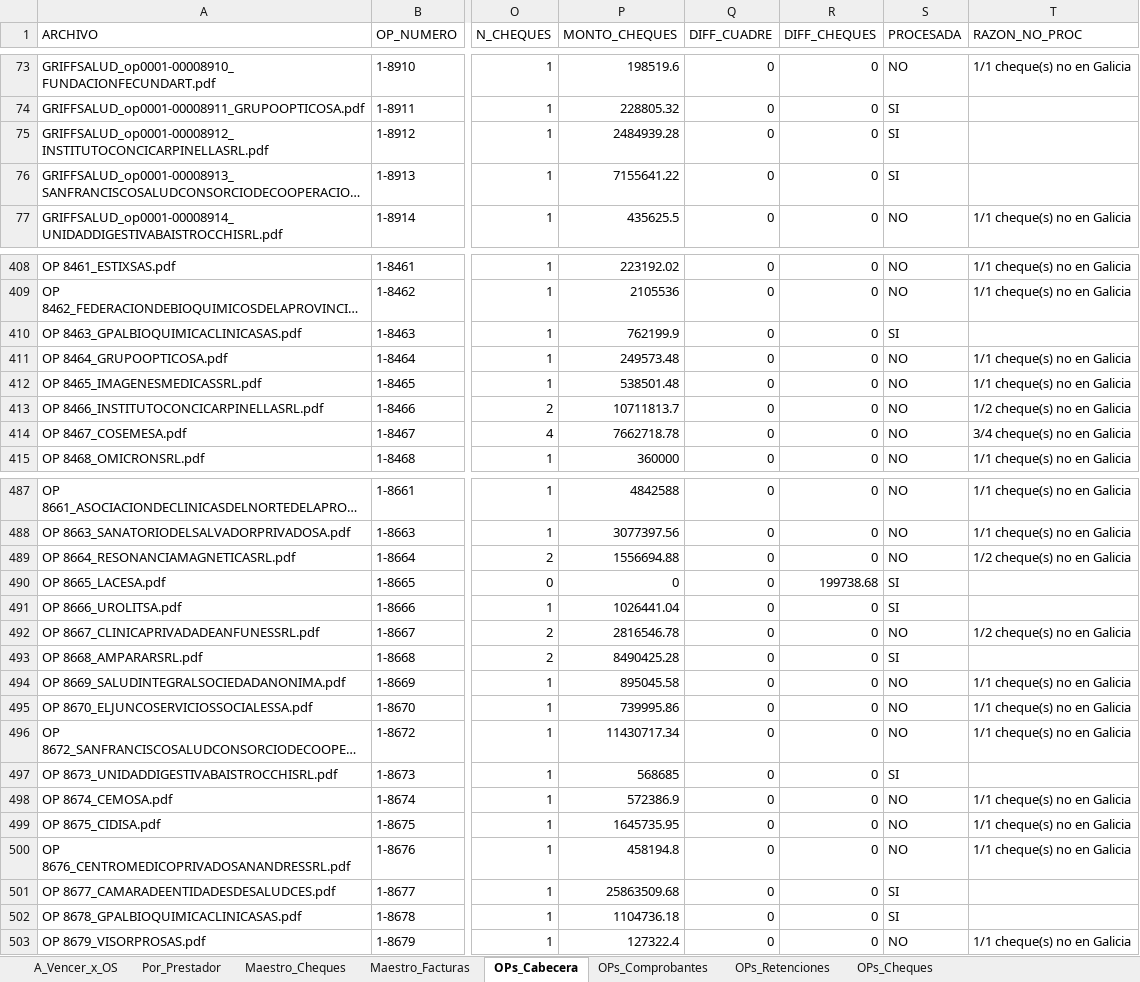
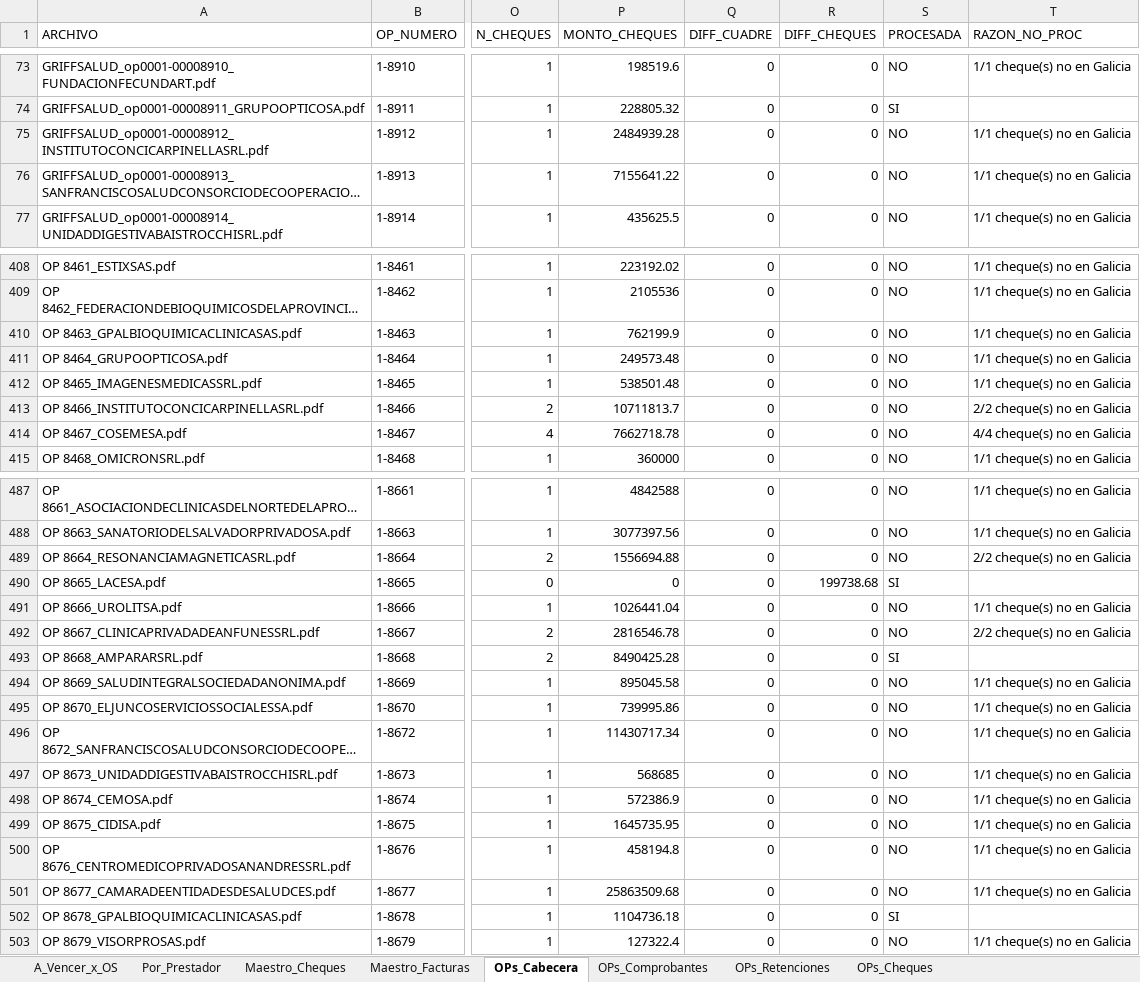
Before and after one commit to francolunaklick-web/GRIFFTABLEROS, an Excel workbook: cuentas_a_pagar/TABLERO_Resumen.xlsx, sheet OPs_Cabecera, drawn as a sheet; only a part is shown, gaps mark what is left out; long unchanged cells end in …; values as stored, in another font and other column widths than the file's, no borders; the diff covers the shown part only; the diff names each change by its address in the sheet, - before the commit and + after, or states it on an @@ line.

```diff
--- a/cuentas_a_pagar/TABLERO_Resumen.xlsx (sheet OPs_Cabecera)
+++ b/cuentas_a_pagar/TABLERO_Resumen.xlsx (sheet OPs_Cabecera)
-S75:S76 (PROCESADA): SI
+S75:S76 (PROCESADA): NO
-T75:T76 (RAZON_NO_PROC): (empty)
+T75:T76 (RAZON_NO_PROC): 1/1 cheque(s) no en Galicia
-S410 (PROCESADA): SI
+S410 (PROCESADA): NO
-T410 (RAZON_NO_PROC): (empty)
+T410 (RAZON_NO_PROC): 1/1 cheque(s) no en Galicia
-T413 (RAZON_NO_PROC): 1/2 cheque(s) no en Galicia
+T413 (RAZON_NO_PROC): 2/2 cheque(s) no en Galicia
-T414 (RAZON_NO_PROC): 3/4 cheque(s) no en Galicia
+T414 (RAZON_NO_PROC): 4/4 cheque(s) no en Galicia
-T489 (RAZON_NO_PROC): 1/2 cheque(s) no en Galicia
+T489 (RAZON_NO_PROC): 2/2 cheque(s) no en Galicia
-S491 (PROCESADA): SI
+S491 (PROCESADA): NO
-T491 (RAZON_NO_PROC): (empty)
+T491 (RAZON_NO_PROC): 1/1 cheque(s) no en Galicia
-T492 (RAZON_NO_PROC): 1/2 cheque(s) no en Galicia
+T492 (RAZON_NO_PROC): 2/2 cheque(s) no en Galicia
-S497 (PROCESADA): SI
+S497 (PROCESADA): NO
-T497 (RAZON_NO_PROC): (empty)
+T497 (RAZON_NO_PROC): 1/1 cheque(s) no en Galicia
-S501 (PROCESADA): SI
+S501 (PROCESADA): NO
-T501 (RAZON_NO_PROC): (empty)
+T501 (RAZON_NO_PROC): 1/1 cheque(s) no en Galicia
```
Also changed, not shown: 30 edited cells elsewhere in this sheet, sheet Maestro_Cheques, sheet Por_Prestador, sheet A_Vencer_x_OS, estado_resultado/TABLERO_Resumen.xlsx, flujo_bancario/TABLERO_Resumen.xlsx, 9 other files.
